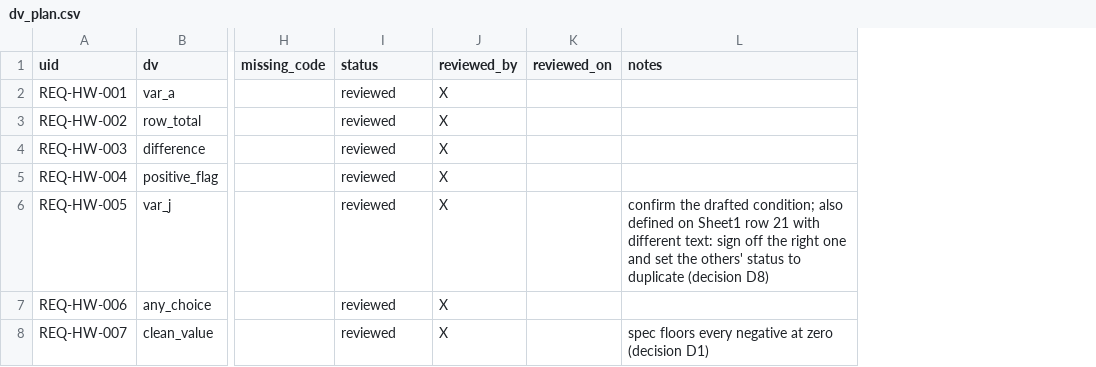
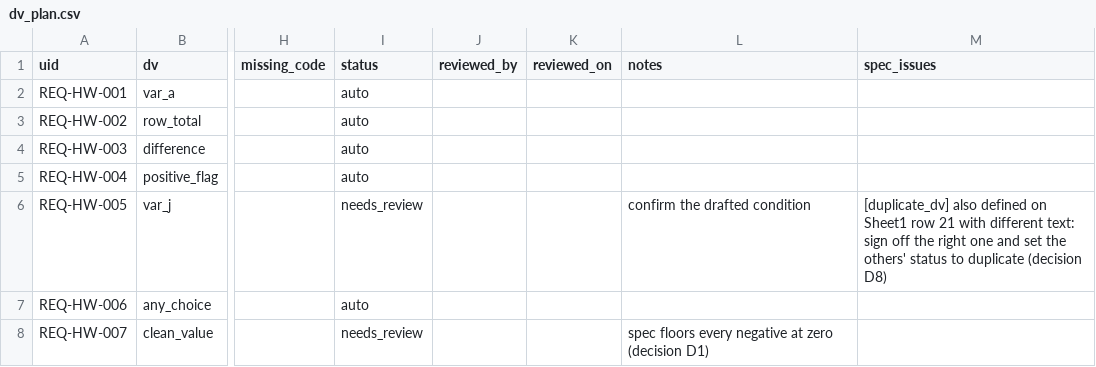
Before and after one commit to MagicSpik3/autospec, a CSV file: outputs/R9/dv_plan.csv, drawn as a sheet; only a part is shown, gaps mark what is left out; the diff covers the shown part only; the diff names each change by its address in the sheet, - before the commit and + after, or states it on an @@ line.

```diff
--- a/outputs/R9/dv_plan.csv
+++ b/outputs/R9/dv_plan.csv
+column M (spec_issues), row 6: [duplicate_dv] also defined on Sheet1 row 21 with different text: sign off the right one and set the others' status to duplicate (decision D8)
-I2:I5 (status): reviewed
+I2:I5 (status): auto
-J2:J8 (reviewed_by): X
+J2:J8 (reviewed_by): (empty)
-I6 (status): reviewed
+I6 (status): needs_review
-L6 (notes): …the drafted condition; also defined on Sheet1 row 21 with different text: sign off the right one and set the others' status to duplicate (decision D8)
+L6 (notes): …the drafted condition
-I7 (status): reviewed
+I7 (status): auto
-I8 (status): reviewed
+I8 (status): needs_review
```
Also changed, not shown: 1 added row and 54 edited cells elsewhere in this file, outputs/R9/QA_derivation_catalogue.csv, outputs/R9/QA_duplicate_dvs.csv, 42 other files.
